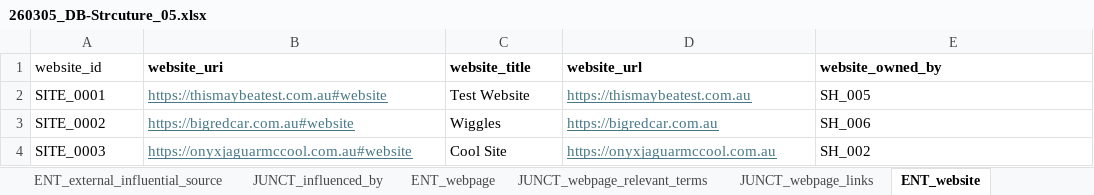
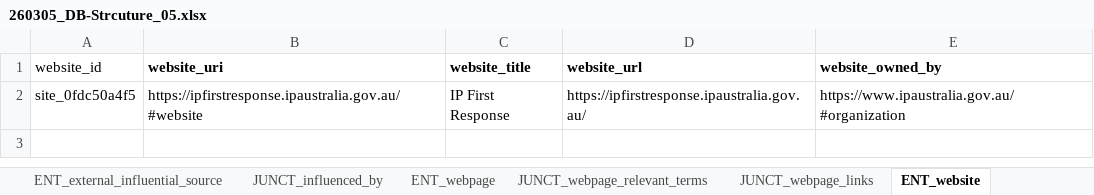
Before and after one commit to Thomas-Amann-IPAustralia/DeterministicSchemaConversion, an Excel workbook: 260305_DB-Strcuture_05.xlsx, sheet ENT_website, drawn as a sheet; values as stored, in another font and other column widths than the file's, no borders; removed rows and columns are numbered as before the commit, all else as after; the diff names each change by its address in the sheet, - before the commit and + after, or states it on an @@ line.

```diff
--- a/260305_DB-Strcuture_05.xlsx (sheet ENT_website)
+++ b/260305_DB-Strcuture_05.xlsx (sheet ENT_website)
-row 2: SITE_0001 | https://thismaybeatest.com.au#website | Test Website | https://thismaybeatest.com.au | SH_005
-row 3: SITE_0002 | https://bigredcar.com.au#website | Wiggles | https://bigredcar.com.au | SH_006
-row 4: SITE_0003 | https://onyxjaguarmccool.com.au#website | Cool Site | https://onyxjaguarmccool.com.au | SH_002
+row 2: site_0fdc50a4f5 | https://ipfirstresponse.ipaustralia.gov.au/#website | IP First Response | https://ipfirstresponse.ipaustralia.gov.au/ | https://www.ipaustralia.gov.au/#organization
```
Also changed, not shown: sheet ENT_webpage_faq, sheet JUNCT_webpage_links, sheet ENT_external_reference, sheet ENT_webpage, sheet ENT_webpage_main_content, sheet JUNCT_webpage_relevant_terms, 5 more sheets.
